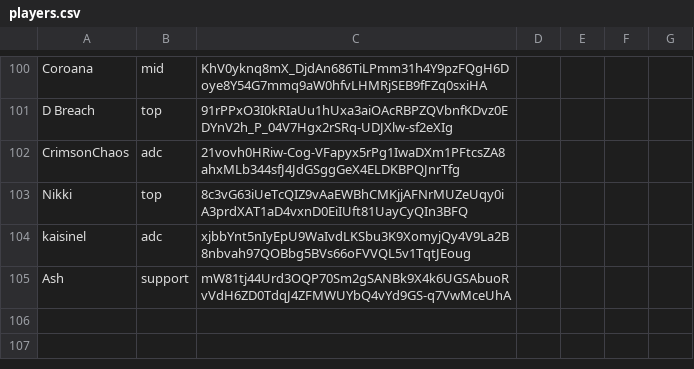
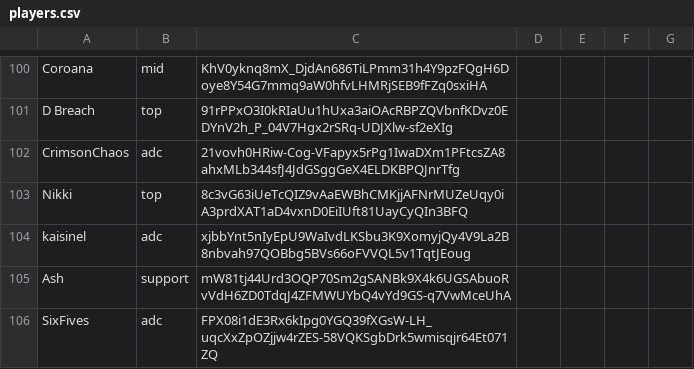
Before and after one commit to ArcaneIRE/ilol-ladder, a CSV file: app/players.csv, drawn as a sheet; only a part is shown, gaps mark what is left out; the diff names each change by its address in the sheet, - before the commit and + after, or states it on an @@ line.

Commit message:
Add new player

```diff
--- a/app/players.csv
+++ b/app/players.csv
+row 106: SixFives | adc | FPX08i1dE3Rx6kIpg0YGQ39fXGsW-LH_uqcXxZpOZjjw4rZES-58VQKSgbDrk5wmisqjr64Et071ZQ
```
